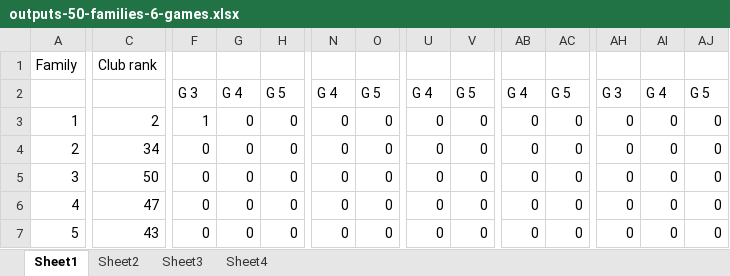
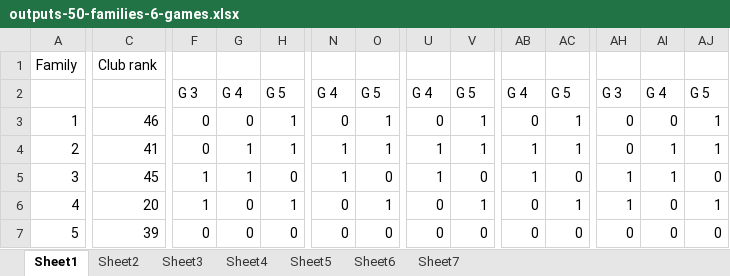
Before and after one commit to nhhai196/Ticket-Reassignment, an Excel workbook: outputs-50-families-6-games.xlsx, sheet Sheet1, drawn as a sheet; only a part is shown, gaps mark what is left out; values as stored, in another font and other column widths than the file's, no borders; the diff covers the shown part only; the diff names each change by its address in the sheet, - before the commit and + after, or states it on an @@ line.

```diff
--- a/outputs-50-families-6-games.xlsx (sheet Sheet1)
+++ b/outputs-50-families-6-games.xlsx (sheet Sheet1)
+sheet tab: Sheet5
+sheet tab: Sheet6
+sheet tab: Sheet7
-C3: 2
+C3: 46
-F3: 1
+F3: 0
-H3:H4: 0
+H3:H4: 1
-O3:O4: 0
+O3:O4: 1
-V3:V4: 0
+V3:V4: 1
-AC3:AC4: 0
+AC3:AC4: 1
-AJ3:AJ4: 0
+AJ3:AJ4: 1
-C4: 34
+C4: 41
-G4:G5: 0
+G4:G5: 1
-N4:N5: 0
+N4:N5: 1
-U4:U5: 0
+U4:U5: 1
-AB4:AB5: 0
+AB4:AB5: 1
-AI4:AI5: 0
+AI4:AI5: 1
-C5: 50
+C5: 45
-F5:F6: 0
+F5:F6: 1
-AH5:AH6: 0
+AH5:AH6: 1
-C6: 47
+C6: 20
-H6: 0
+H6: 1
-O6: 0
+O6: 1
-V6: 0
+V6: 1
-AC6: 0
+AC6: 1
-AJ6: 0
+AJ6: 1
-C7: 43
+C7: 39
```
Also changed, not shown: 390 edited cells elsewhere in this sheet, sheet Sheet2, sheet Sheet3, sheet Sheet4, 7 other files.
